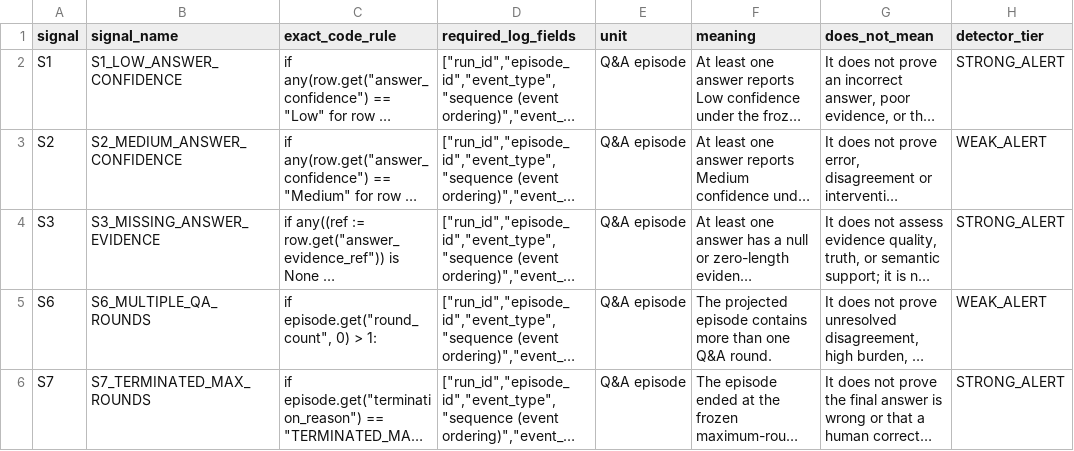
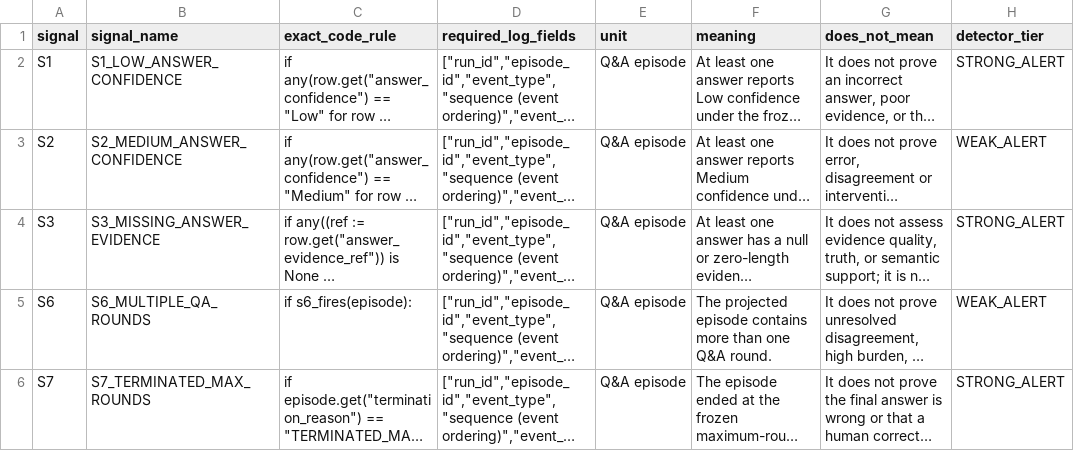
Before and after one commit to AliHamed17/vego-ai-research, a CSV file: docs/research/phd-proposal/detector-v1-criteria-to-log-fields-v1.csv, drawn as a sheet; only a part is shown; long unchanged cells end in …; the diff names each change by its address in the sheet, - before the commit and + after, or states it on an @@ line.

Commit message:
fix: clarify Study 1 supervisor transparency evidence

```diff
--- a/docs/research/phd-proposal/detector-v1-criteria-to-log-fields-v1.csv
+++ b/docs/research/phd-proposal/detector-v1-criteria-to-log-fields-v1.csv
-C5 (exact_code_rule): if episode.get("round_count", 0) > 1:
+C5 (exact_code_rule): if s6_fires(episode):
```
Also changed, not shown: 26 other files.
